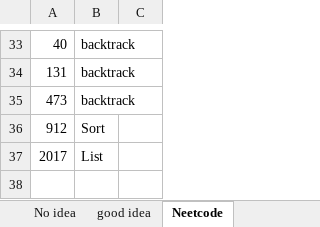
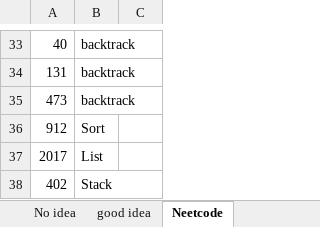
Before and after one commit to CarmenDou/Leetcode, an Excel workbook: CodingReview.xlsx, sheet Neetcode, drawn as a sheet; only a part is shown, gaps mark what is left out; values as stored, in another font and other column widths than the file's, no borders; the diff names each change by its address in the sheet, - before the commit and + after, or states it on an @@ line.

```diff
--- a/CodingReview.xlsx (sheet Neetcode)
+++ b/CodingReview.xlsx (sheet Neetcode)
+row 38: 402 | Stack
```
Also changed, not shown: 3 other files.
